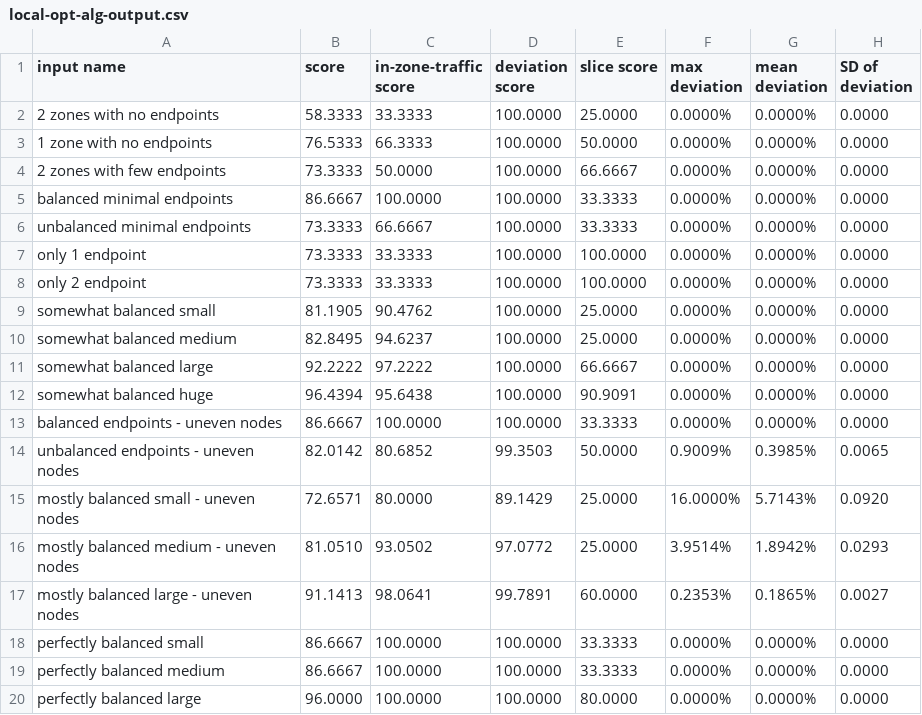
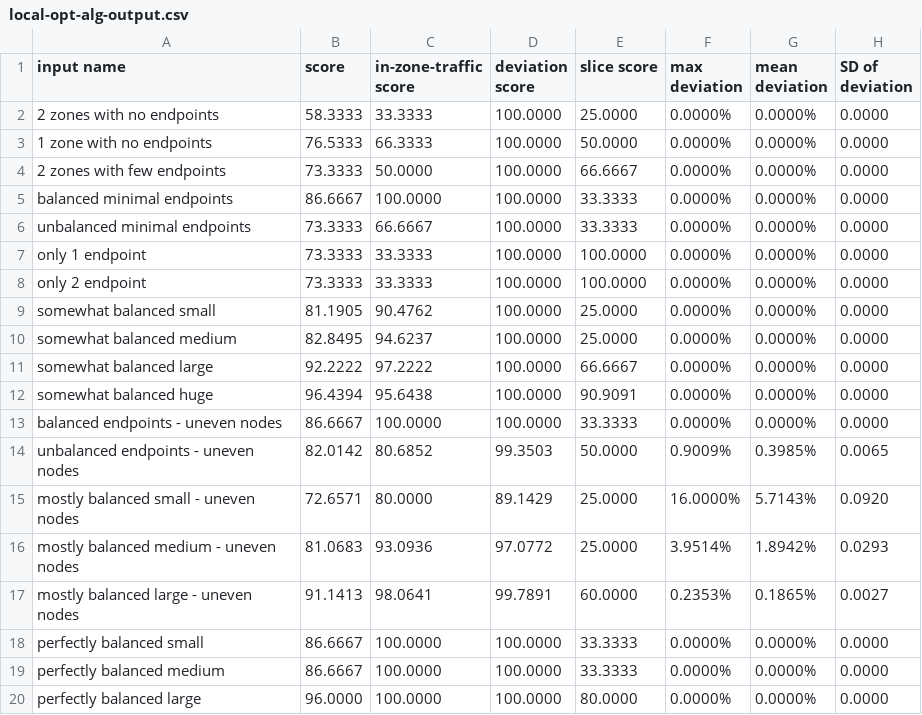
Before and after one commit to googleinterns/k8s-topology-simulator, a CSV file: example/local-opt-alg-output.csv, drawn as a sheet.

Commit message:
[Add] Add basic tests for algorithms Fix bug in assignEndpoints function which doesn't set zero value to receiveZones Add basic tests for algorithms Update local* algorithms with deterministic traverse order for zones Update output with deterministic results Update expected results of shared* algorithms based on the algorithms' change Rename two output file

```diff
--- a/example/local-opt-alg-output.csv
+++ b/example/local-opt-alg-output.csv
@@ -15,3 +15,3 @@ unbalanced endpoints - uneven nodes,82.0142,80.6852,99.3503,50.0000,0.9009%,0.39
 mostly balanced small - uneven nodes,72.6571,80.0000,89.1429,25.0000,16.0000%,5.7143%,0.0920
-mostly balanced medium - uneven nodes,81.0510,93.0502,97.0772,25.0000,3.9514%,1.8942%,0.0293
+mostly balanced medium - uneven nodes,81.0683,93.0936,97.0772,25.0000,3.9514%,1.8942%,0.0293
 mostly balanced large - uneven nodes,91.1413,98.0641,99.7891,60.0000,0.2353%,0.1865%,0.0027
```
Also changed, not shown: 14 other files.
